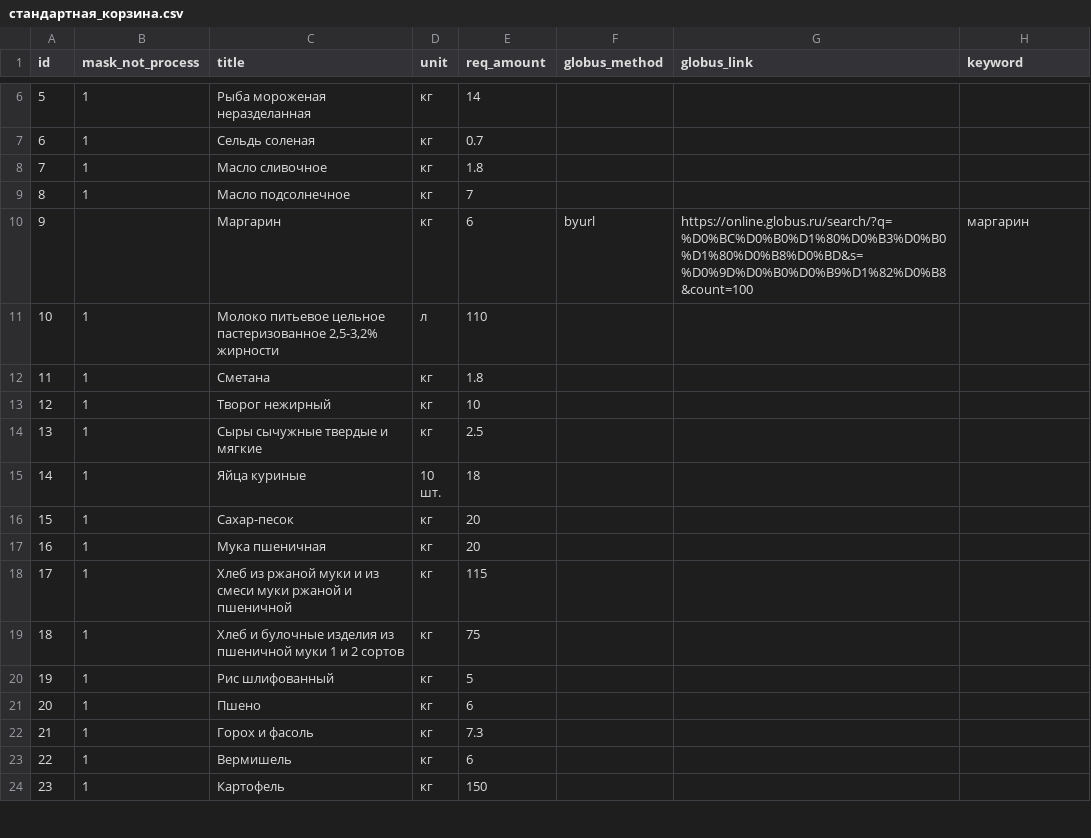
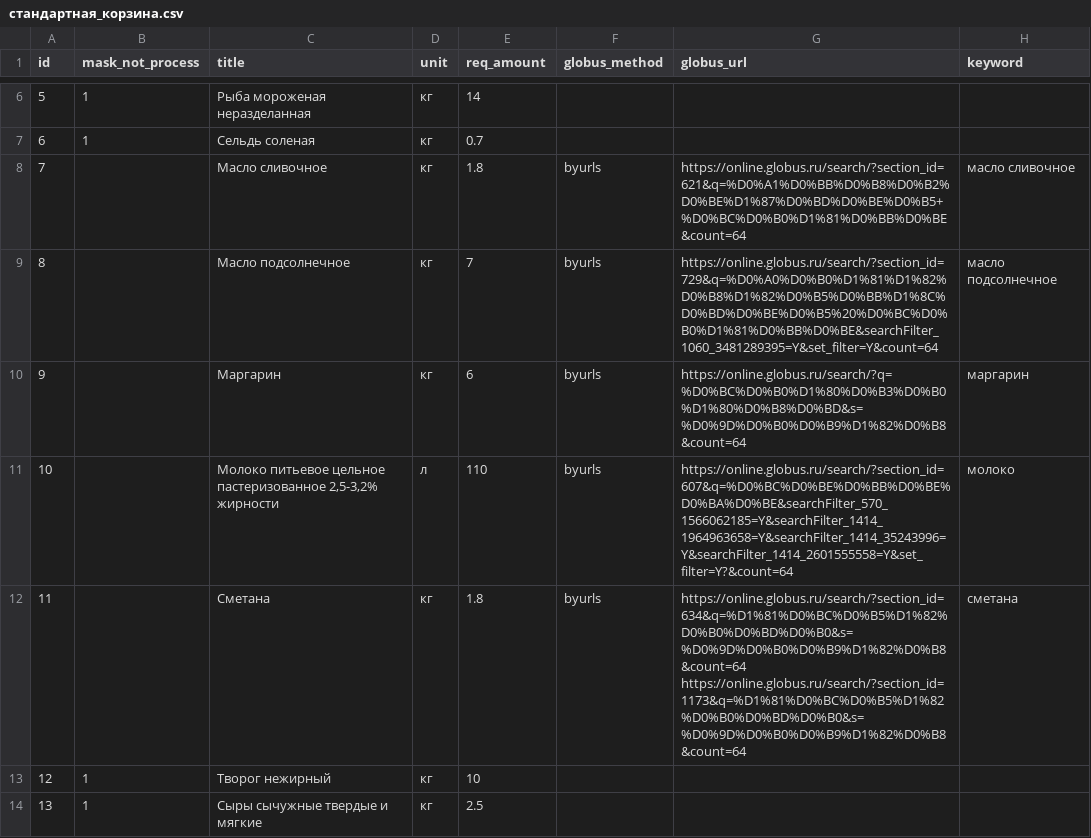
Before and after one commit to celidos/ANE, a CSV file: ane_prototype/стандартная_корзина.csv, drawn as a sheet; only a part is shown, gaps mark what is left out; the shorter side is filled out with more unchanged rows; the diff names each change by its address in the sheet, - before the commit and + after, or states it on an @@ line.

Commit message:
Added mutiple links, multiple page loads, improved GUI

```diff
--- a/ane_prototype/стандартная_корзина.csv
+++ b/ane_prototype/стандартная_корзина.csv
-G1: globus_link
+G1: globus_url
-B8:B9 (mask_not_process): 1
+B8:B9 (mask_not_process): (empty)
-F8:F9 (globus_method): (empty)
+F8:F9 (globus_method): byurls
-G8 (globus_url): (empty)
+G8 (globus_url): https://online.globus.ru/search/?section_id=621&q=%D0%A1%D0%BB%D0%B8%D0%B2%D0%BE%D1%87%D0%BD%D0%BE%D0%B5+%D0%BC%D0%B0%D1%81%D0%BB%D0%BE&count=64
-H8 (keyword): (empty)
+H8 (keyword): масло сливочное
-G9 (globus_url): (empty)
+G9 (globus_url): https://online.globus.ru/search/?section_id=729&q=%D0%A0%D0%B0%D1%81%D1%82%D0%B8%D1%82%D0%B5%D0%BB%D1%8C%D0%BD%D0%BE%D0%B5%20%D0%BC%D0%B0%D1%81%D0%BB%D0%BE&searchFilter_1060_3481289395=Y&set_filter=Y&count=64
-H9 (keyword): (empty)
+H9 (keyword): масло подсолнечное
-F10 (globus_method): byurl
+F10 (globus_method): byurls
-G10 (globus_url): https://online.globus.ru/search/?q=%D0%BC%D0%B0%D1%80%D0%B3%D0%B0%D1%80%D0%B8%D0%BD&s=%D0%9D%D0%B0%D0%B9%D1%82%D0%B8&count=100
+G10 (globus_url): https://online.globus.ru/search/?q=%D0%BC%D0%B0%D1%80%D0%B3%D0%B0%D1%80%D0%B8%D0%BD&s=%D0%9D%D0%B0%D0%B9%D1%82%D0%B8&count=64
-B11:B12 (mask_not_process): 1
+B11:B12 (mask_not_process): (empty)
-F11:F12 (globus_method): (empty)
+F11:F12 (globus_method): byurls
-G11 (globus_url): (empty)
+G11 (globus_url): https://online.globus.ru/search/?section_id=607&q=%D0%BC%D0%BE%D0%BB%D0%BE%D0%BA%D0%BE&searchFilter_570_1566062185=Y&searchFilter_1414_1964963658=Y&searchFilter_1414_35243996=Y&searchFilter_1414_2601555558=Y&set_filter=Y?&count=64
-H11 (keyword): (empty)
+H11 (keyword): молоко
-G12 (globus_url): (empty)
+G12 (globus_url): https://online.globus.ru/search/?section_id=634&q=%D1%81%D0%BC%D0%B5%D1%82%D0%B0%D0%BD%D0%B0&s=%D0%9D%D0%B0%D0%B9%D1%82%D0%B8&count=64 https://online.globus.ru/search/?section_id=1173&q=%D1%81%D0%BC%D0%B5%D1%82%D0%B0%D0%BD%D0%B0&s=%D0%9D%D0%B0%D0%B9%D1%82%D0%B8&count=64
-H12 (keyword): (empty)
+H12 (keyword): сметана
```
Also changed, not shown: 6 other files.
